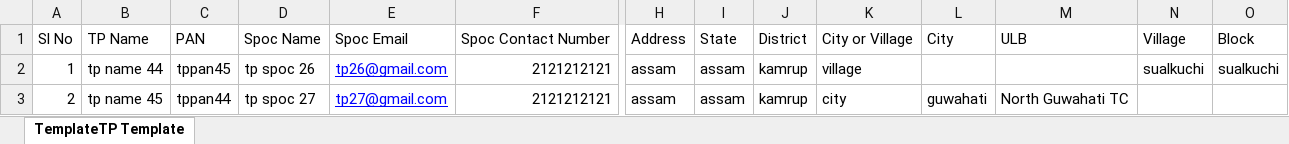
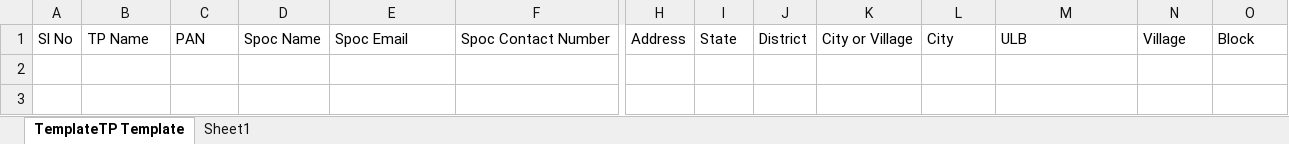
Before and after one commit to trithanka/Convergence_upload_ASDM, an Excel workbook: src/assets/TP_Template-Instruction.xlsx, sheet TemplateTP Template, drawn as a sheet; only a part is shown, gaps mark what is left out; values as stored, in another font and other column widths than the file's, no borders; rows hold the shown columns only; the diff names each change by its address in the sheet, - before the commit and + after, or states it on an @@ line.

```diff
--- a/src/assets/TP_Template-Instruction.xlsx (sheet TemplateTP Template)
+++ b/src/assets/TP_Template-Instruction.xlsx (sheet TemplateTP Template)
+sheet tab: Sheet1
-row 2: 1 | tp name 44 | tppan45 | tp spoc 26 | tp26@gmail.com | 2121212121 | assam | assam | kamrup | village |  |  | sualkuchi | sualkuchi
-row 3: 2 | tp name 45 | tppan44 | tp spoc 27 | tp27@gmail.com | 2121212121 | assam | assam | kamrup | city | guwahati | North Guwahati TC
```
Also changed, not shown: src/assets/TC_Template-Instruction.xlsx, 7 other files.
